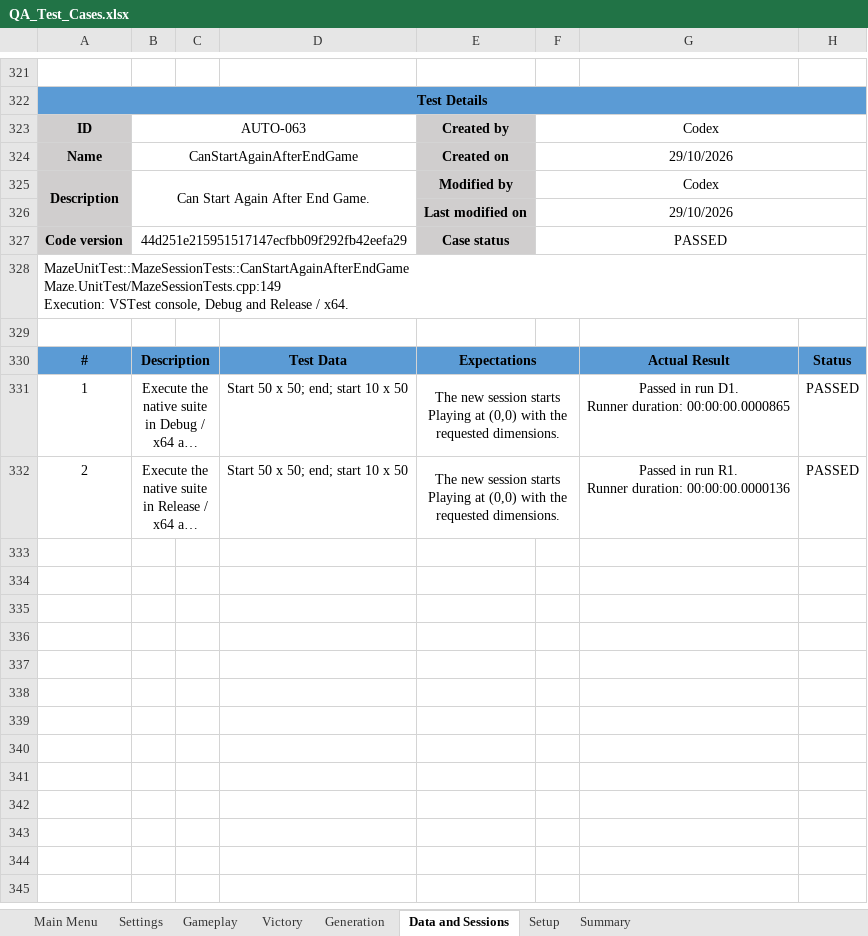
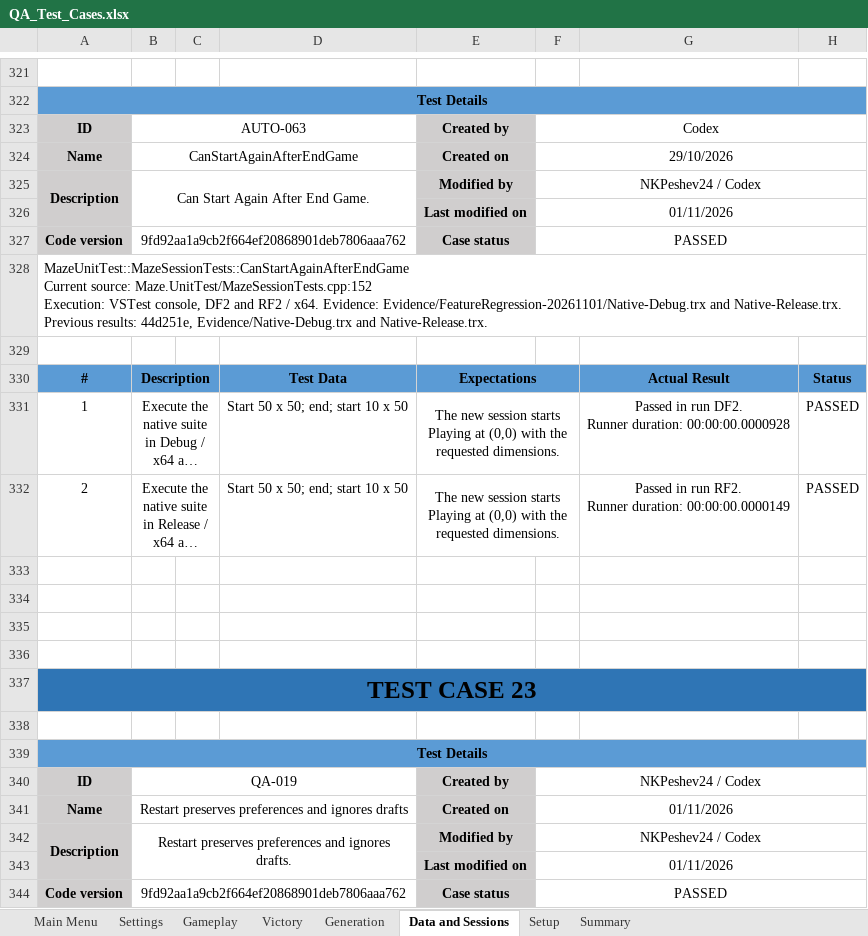
Before and after one commit to RMKolibarov24/NXRP, an Excel workbook: QA/QA_Test_Cases.xlsx, sheet Data and Sessions, drawn as a sheet; only a part is shown, gaps mark what is left out; long unchanged cells end in …; values as stored, in another font and other column widths than the file's, no borders; conditional formats not drawn; ↵ is a line break in a cell; the diff covers the shown part only; the diff names each change by its address in the sheet, - before the commit and + after, or states it on an @@ line.

Commit message:
Update feature QA coverage and regression results

```diff
--- a/QA/QA_Test_Cases.xlsx (sheet Data and Sessions)
+++ b/QA/QA_Test_Cases.xlsx (sheet Data and Sessions)
-F325: Codex
+F325: NKPeshev24 / Codex
-F326: 29/10/2026
+F326: 01/11/2026
-B327: 44d251e215951517147ecfbb09f292fb42eefa29
+B327: 9fd92aa1a9cb2f664ef20868901deb7806aaa762
-A328: MazeUnitTest::MazeSessionTests::CanStartAgainAfterEndGame ↵ Maze.UnitTest/MazeSessionTests.cpp:149 ↵ Execution: VSTest console, Debug and Release / x64.
+A328: MazeUnitTest::MazeSessionTests::CanStartAgainAfterEndGame ↵ Current source: Maze.UnitTest/MazeSessionTests.cpp:152 ↵ Execution: VSTest console, DF2 and RF2 / x64. Evidence: Evidence/FeatureRegression-20261101/Native-Debug.trx and Native-Release.trx. Previous results: 44d251e, Evidence/Native-Debug.trx and Native-Release.trx.
-G331: …in run D1. ↵ Runner duration: 00:00:00.0000865
+G331: …in run DF2. ↵ Runner duration: 00:00:00.0000928
-G332: …in run R1. ↵ Runner duration: 00:00:00.0000136
+G332: …in run RF2. ↵ Runner duration: 00:00:00.0000149
+row 333: (empty)
+row 334: (empty)
+row 335: (empty)
+row 336: (empty)
+row 337: TEST CASE 23
+row 338: (empty)
+row 339: Test Details
+row 340: ID | QA-019 |  |  | Created by | NKPeshev24 / Codex
+row 341: Name | Restart preserves preferences and ignores drafts |  |  | Created on | 01/11/2026
+row 342: Description | Restart preserves preferences and ignores drafts. |  |  | Modified by | NKPeshev24 / Codex
+row 343:  |  |  |  | Last modified on | 01/11/2026
+row 344: Code version | 9fd92aa1a9cb2f664ef20868901deb7806aaa762 |  |  | Case status | PASSED
```
Also changed, not shown: 110 added rows and 126 edited cells elsewhere in this sheet, sheet Gameplay, sheet Settings, sheet Generation, sheet Summary, sheet Main Menu, sheet Victory, formulas that keep their value, 26 other files.
